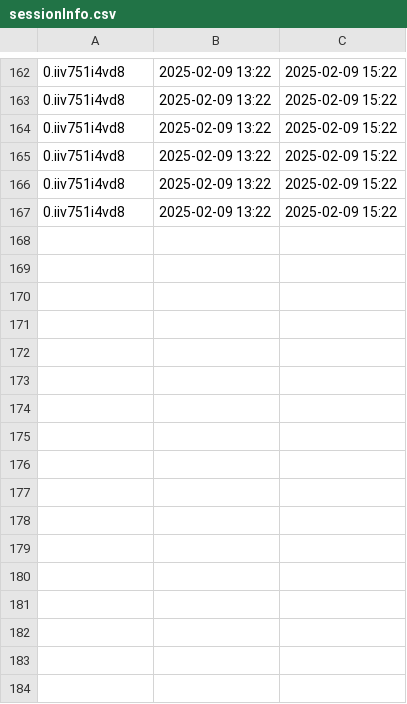
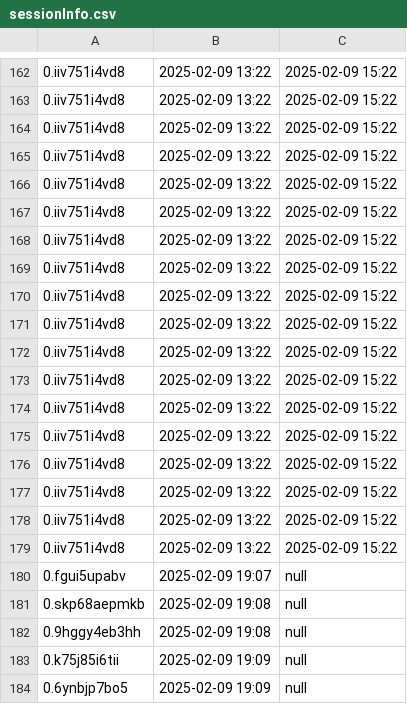
Before and after one commit to tonjeberger/app2_oppg, a CSV file: sessions/sessionInfo.csv, drawn as a sheet; only a part is shown, gaps mark what is left out; the diff names each change by its address in the sheet, - before the commit and + after, or states it on an @@ line.

Commit message:
function determines wether sessionInfo should be reused of if a new session should be started

```diff
--- a/sessions/sessionInfo.csv
+++ b/sessions/sessionInfo.csv
+row 168: 0.iiv751i4vd8 | 2025-02-09 13:22 | 2025-02-09 15:22
+row 169: 0.iiv751i4vd8 | 2025-02-09 13:22 | 2025-02-09 15:22
+row 170: 0.iiv751i4vd8 | 2025-02-09 13:22 | 2025-02-09 15:22
+row 171: 0.iiv751i4vd8 | 2025-02-09 13:22 | 2025-02-09 15:22
+row 172: 0.iiv751i4vd8 | 2025-02-09 13:22 | 2025-02-09 15:22
+row 173: 0.iiv751i4vd8 | 2025-02-09 13:22 | 2025-02-09 15:22
+row 174: 0.iiv751i4vd8 | 2025-02-09 13:22 | 2025-02-09 15:22
+row 175: 0.iiv751i4vd8 | 2025-02-09 13:22 | 2025-02-09 15:22
+row 176: 0.iiv751i4vd8 | 2025-02-09 13:22 | 2025-02-09 15:22
+row 177: 0.iiv751i4vd8 | 2025-02-09 13:22 | 2025-02-09 15:22
+row 178: 0.iiv751i4vd8 | 2025-02-09 13:22 | 2025-02-09 15:22
+row 179: 0.iiv751i4vd8 | 2025-02-09 13:22 | 2025-02-09 15:22
+row 180: 0.fgui5upabv | 2025-02-09 19:07 | null
+row 181: 0.skp68aepmkb | 2025-02-09 19:08 | null
+row 182: 0.9hggy4eb3hh | 2025-02-09 19:08 | null
+row 183: 0.k75j85i6tii | 2025-02-09 19:09 | null
+row 184: 0.6ynbjp7bo5 | 2025-02-09 19:09 | null
```
Also changed, not shown: 4 other files.
